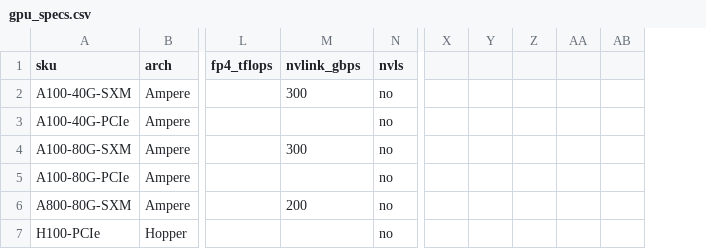
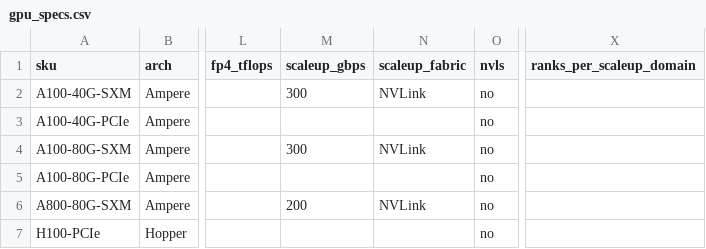
Before and after one commit to KevinEZ06/HuggingArch, a CSV file: backend/inference/gpu_specs.csv, drawn as a sheet; only a part is shown, gaps mark what is left out; removed rows and columns are numbered as before the commit, all else as after; the diff covers the shown part only; the diff names each change by its address in the sheet, - before the commit and + after, or states it on an @@ line.

Commit message:
Model a scale-up domain wider than the chassis
A chassis and a communication domain stopped being the same thing. An
Ascend A3 supernode is 16 dies per host but 768 in one scale-up fabric, so
a 32-rank collective spanning two hosts never leaves that fabric: measured
174.5 GB/s against 178.8 on a single host, 0.98x.

`ranks_per_scaleup_domain` states that width per SKU and falls back to
`gpus_per_node`, so a card that declares no supernode is unchanged. The
width is stated once, by `topology()`, because `Fabric` has two
construction sites and a field only one of them passes is a field the
other silently defaults.

The card sheet now spans two devices, which makes the sweep's default
series a question it never had to answer. `default_sweep_gpus()` keeps
that default to the cards the framework runs on; naming an off-device card
explicitly still raises, and `--all-gpus` is the whole sheet by
definition, so the series is resolved only on the branch that uses it.

```diff
--- a/backend/inference/gpu_specs.csv
+++ b/backend/inference/gpu_specs.csv
+column N (scaleup_fabric), rows 2-6: NVLink |  | NVLink |  | NVLink
+column X (ranks_per_scaleup_domain), empty
-column X, empty
-column Y, empty
-column Z, empty
-column AA, empty
-column AB, empty
-M1: nvlink_gbps
+M1: scaleup_gbps
```
Also changed, not shown: 1 added row and 4 edited cells elsewhere in this file, 8 other files.
